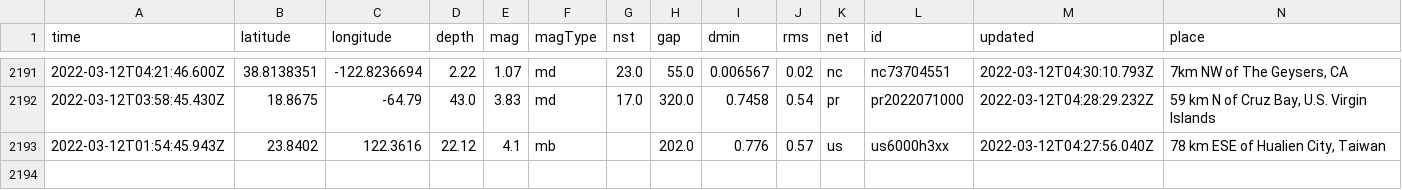
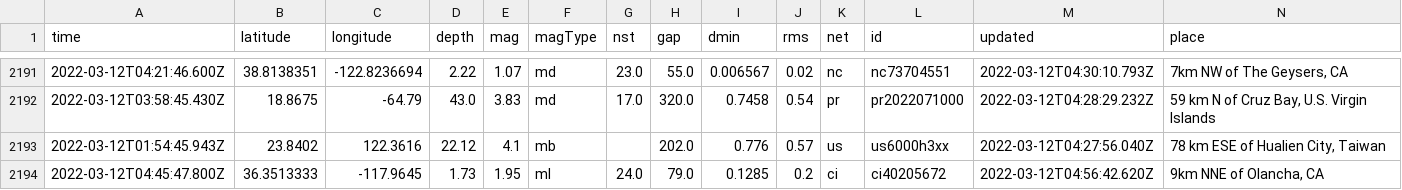
Before and after one commit to lambrechts/nicar2022-github-actions, a CSV file: usgs_main.csv, drawn as a sheet; only a part is shown, gaps mark what is left out; rows hold the shown columns only; the diff names each change by its address in the sheet, - before the commit and + after, or states it on an @@ line.

```diff
--- a/usgs_main.csv
+++ b/usgs_main.csv
+row 2194: 2022-03-12T04:45:47.800Z | 36.3513333 | -117.9645 | 1.73 | 1.95 | ml | 24.0 | 79.0 | 0.1285 | 0.2 | ci | ci40205672 | 2022-03-12T04:56:42.620Z | 9km NNE of Olancha, CA
```
Also changed, not shown: usgs_current.csv.
